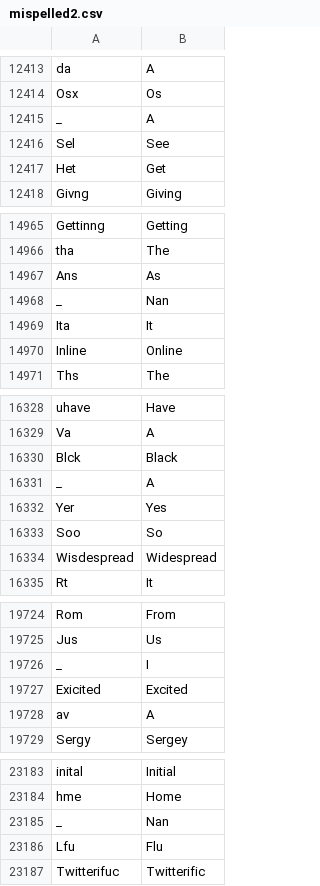
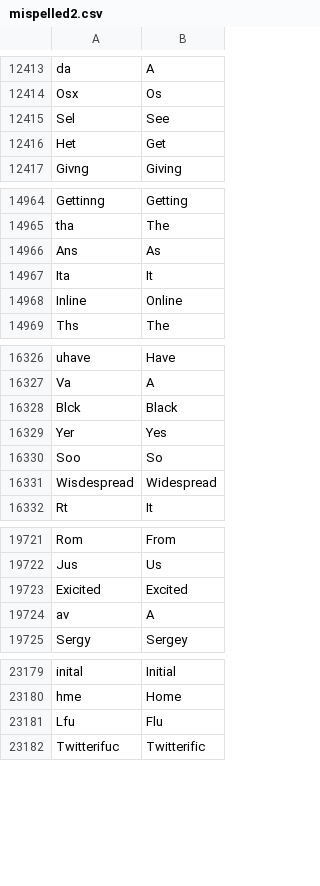
Before and after one commit to DexiongYung/NLPNoiseModel, a CSV file: Data/mispelled2.csv, drawn as a sheet; only a part is shown, gaps mark what is left out; the diff covers the shown part only.

```diff
--- a/Data/mispelled2.csv
+++ b/Data/mispelled2.csv
@@ -12414,3 +12414,2 @@ da,A
 Osx,Os
-_,A
 Sel,See
@@ -14967,3 +14966,2 @@ tha,The
 Ans,As
-_,Nan
 Ita,It
@@ -16330,3 +16328,2 @@ Va,A
 Blck,Black
-_,A
 Yer,Yes
@@ -19725,3 +19722,2 @@ Rom,From
 Jus,Us
-_,I
 Exicited,Excited
@@ -23184,3 +23180,2 @@ inital,Initial
 hme,Home
-_,Nan
 Lfu,Flu
```
Also changed, not shown: 7 removed rows elsewhere in this file, 1 other file.
